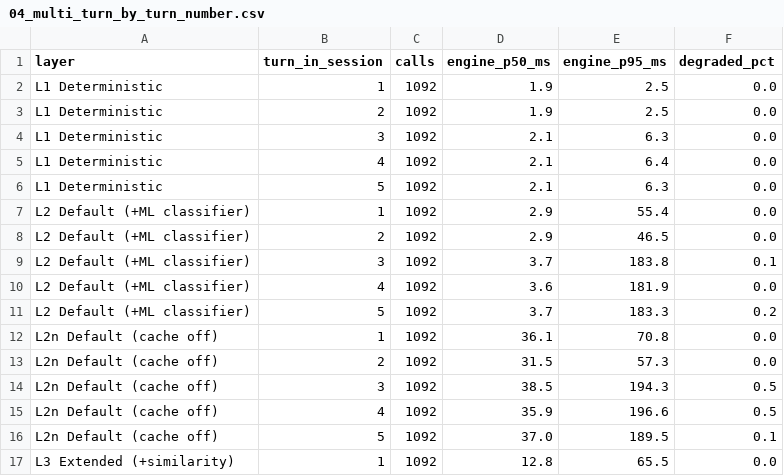
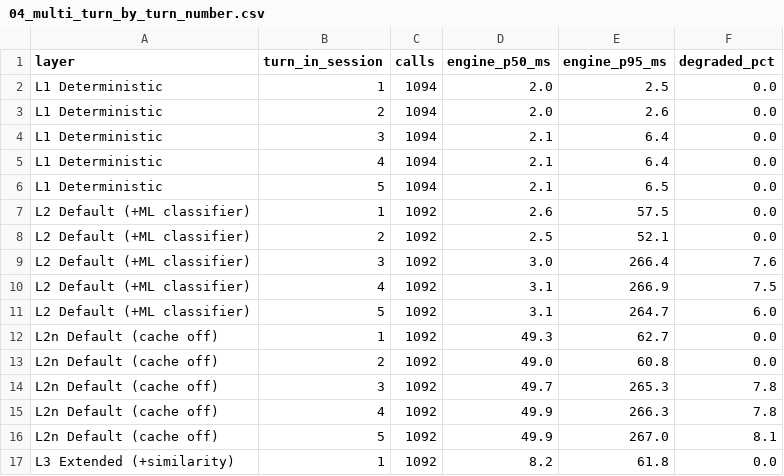
Before and after one commit to architsharm/agentfox, a CSV file: benchmarks/latency/results/04_multi_turn_by_turn_number.csv, drawn as a sheet; only a part is shown; the diff covers the shown part only.

```diff
--- a/benchmarks/latency/results/04_multi_turn_by_turn_number.csv
+++ b/benchmarks/latency/results/04_multi_turn_by_turn_number.csv
@@ -1,17 +1,17 @@
 layer,turn_in_session,calls,engine_p50_ms,engine_p95_ms,degraded_pct
-L1 Deterministic,1,1092,1.9,2.5,0.0
-L1 Deterministic,2,1092,1.9,2.5,0.0
-L1 Deterministic,3,1092,2.1,6.3,0.0
-L1 Deterministic,4,1092,2.1,6.4,0.0
-L1 Deterministic,5,1092,2.1,6.3,0.0
-L2 Default (+ML classifier),1,1092,2.9,55.4,0.0
-L2 Default (+ML classifier),2,1092,2.9,46.5,0.0
-L2 Default (+ML classifier),3,1092,3.7,183.8,0.1
-L2 Default (+ML classifier),4,1092,3.6,181.9,0.0
-L2 Default (+ML classifier),5,1092,3.7,183.3,0.2
-L2n Default (cache off),1,1092,36.1,70.8,0.0
-L2n Default (cache off),2,1092,31.5,57.3,0.0
-L2n Default (cache off),3,1092,38.5,194.3,0.5
-L2n Default (cache off),4,1092,35.9,196.6,0.5
-L2n Default (cache off),5,1092,37.0,189.5,0.1
-L3 Extended (+similarity),1,1092,12.8,65.5,0.0
+L1 Deterministic,1,1094,2.0,2.5,0.0
+L1 Deterministic,2,1094,2.0,2.6,0.0
+L1 Deterministic,3,1094,2.1,6.4,0.0
+L1 Deterministic,4,1094,2.1,6.4,0.0
+L1 Deterministic,5,1094,2.1,6.5,0.0
+L2 Default (+ML classifier),1,1092,2.6,57.5,0.0
+L2 Default (+ML classifier),2,1092,2.5,52.1,0.0
+L2 Default (+ML classifier),3,1092,3.0,266.4,7.6
+L2 Default (+ML classifier),4,1092,3.1,266.9,7.5
+L2 Default (+ML classifier),5,1092,3.1,264.7,6.0
+L2n Default (cache off),1,1092,49.3,62.7,0.0
+L2n Default (cache off),2,1092,49.0,60.8,0.0
+L2n Default (cache off),3,1092,49.7,265.3,7.8
+L2n Default (cache off),4,1092,49.9,266.3,7.8
+L2n Default (cache off),5,1092,49.9,267.0,8.1
+L3 Extended (+similarity),1,1092,8.2,61.8,0.0
```
Also changed, not shown: 20 edited cells elsewhere in this file, benchmarks/latency/results/02_by_layer_and_step.csv, benchmarks/latency/results/05_by_repo_kind.csv, 37 other files.
